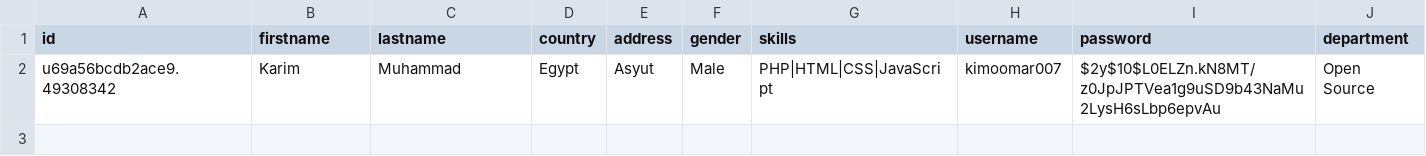
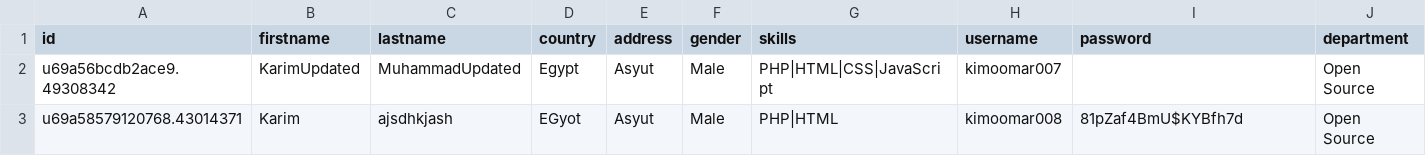
Before and after one commit to KariMuhammad/ITI-PHP, a CSV file: data/users.csv, drawn as a sheet.

```diff
--- a/data/users.csv
+++ b/data/users.csv
@@ -1,2 +1,3 @@
 id,firstname,lastname,country,address,gender,skills,username,password,department
-u69a56bcdb2ace9.49308342,Karim,Muhammad,Egypt,Asyut,Male,PHP|HTML|CSS|JavaScript,kimoomar007,$2y$10$L0ELZn.kN8MT/z0JpJPTVea1g9uSD9b43NaMu2LysH6sLbp6epvAu,"Open Source"
+u69a56bcdb2ace9.49308342,KarimUpdated,MuhammadUpdated,Egypt,Asyut,Male,PHP|HTML|CSS|JavaScript,kimoomar007,,"Open Source"
+u69a58579120768.43014371,Karim,ajsdhkjash,EGyot,Asyut,Male,PHP|HTML,kimoomar008,81pZaf4BmU$KYBfh7d,"Open Source"
```
Also changed, not shown: 3 other files.
